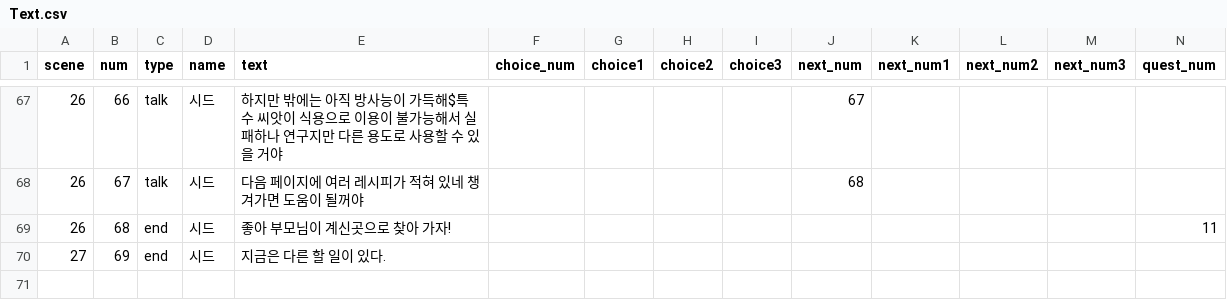
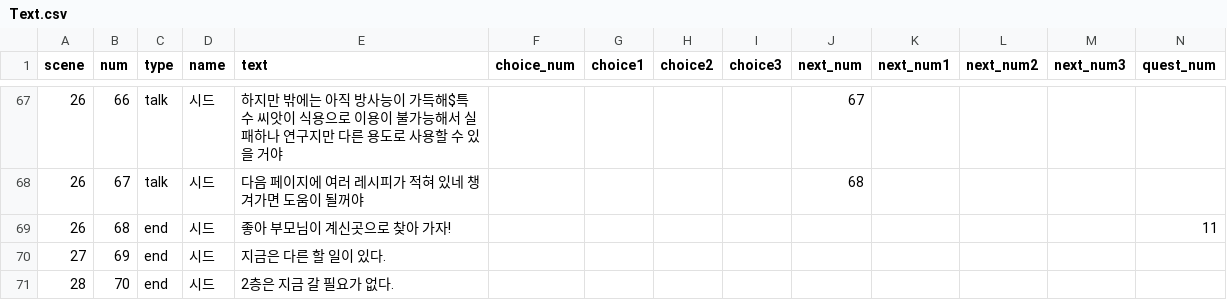
Before and after one commit to Project-Seed/Seed, a CSV file: Unity_File/Assets/Resources/Text.csv, drawn as a sheet; only a part is shown, gaps mark what is left out.

```diff
--- a/Unity_File/Assets/Resources/Text.csv
+++ b/Unity_File/Assets/Resources/Text.csv
@@ -70 +70,2 @@ scene,num,type,name,text,choice_num,choice1,choice2,choice3,next_num,next_num1,n
 27,69,end,시드,지금은 다른 할 일이 있다.,,,,,,,,,
+28,70,end,시드,2층은 지금 갈 필요가 없다.,,,,,,,,,
```
Also changed, not shown: 11 other files.
